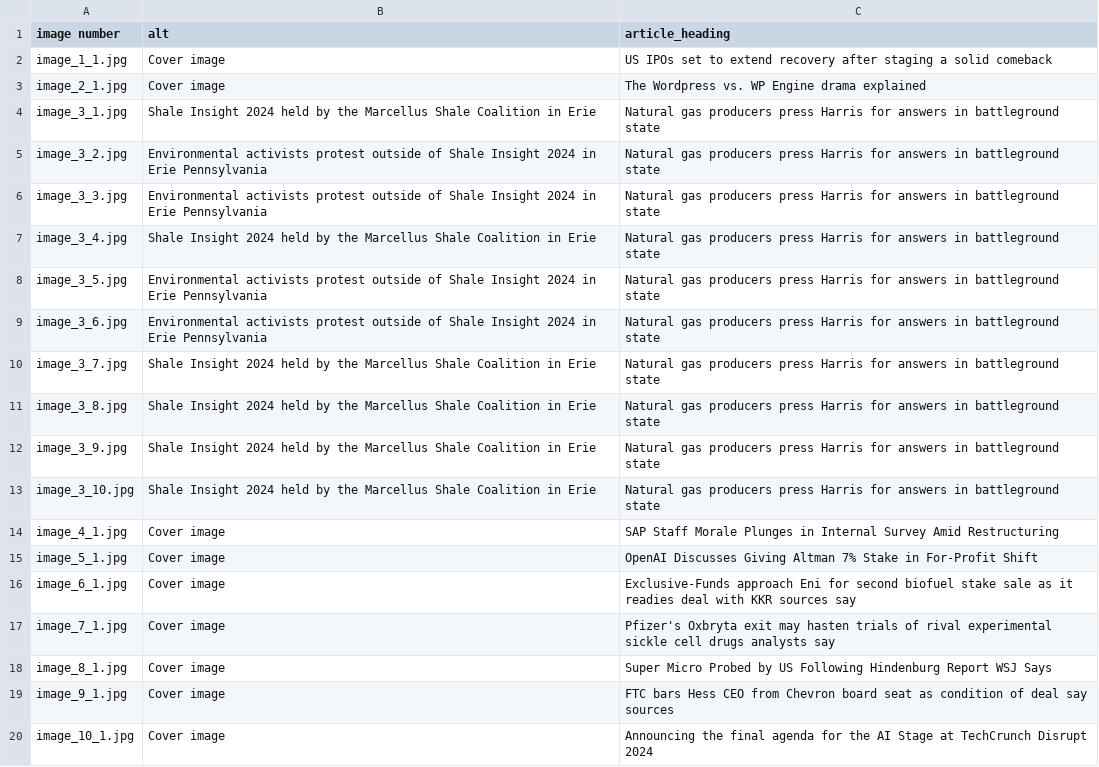
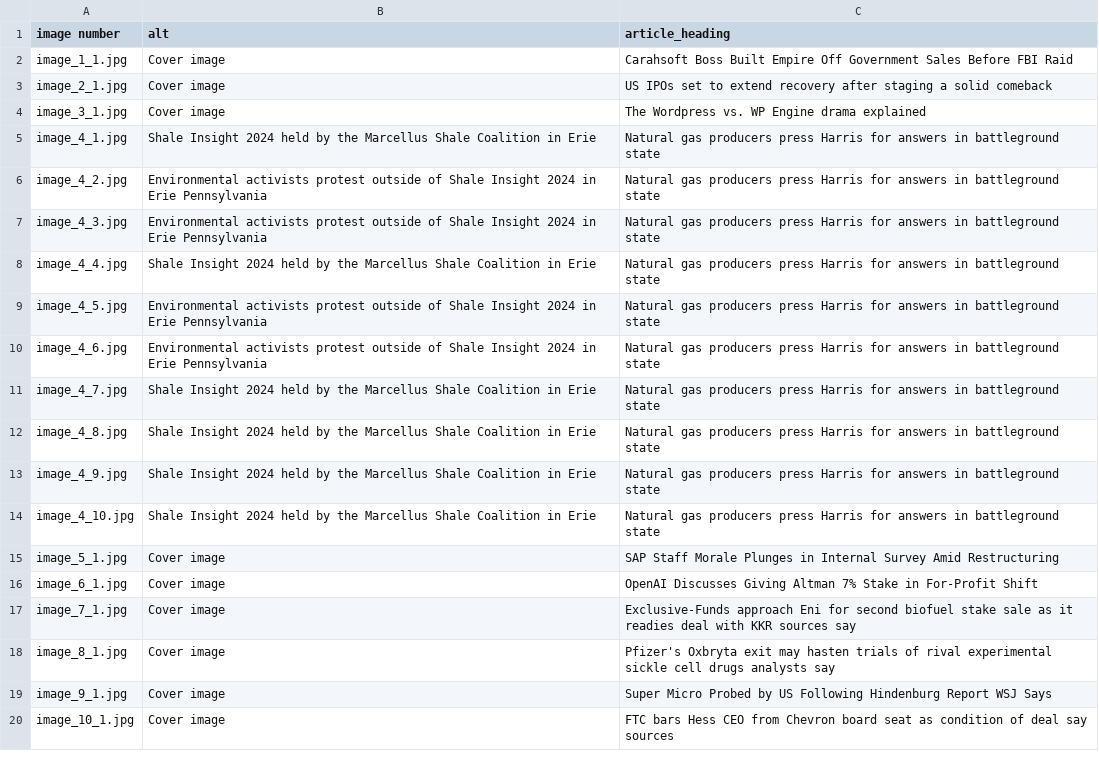
Before and after one commit to ayainfida/news-scrapper, a CSV file: output/images/finance.yahoo.com/Tech/labels.csv, drawn as a sheet.

```diff
--- a/output/images/finance.yahoo.com/Tech/labels.csv
+++ b/output/images/finance.yahoo.com/Tech/labels.csv
@@ -1,20 +1,20 @@
 image number,alt,article_heading
-image_1_1.jpg,Cover image,US IPOs set to extend recovery after staging a solid comeback
-image_2_1.jpg,Cover image,The Wordpress vs. WP Engine drama explained
-image_3_1.jpg,Shale Insight 2024 held by the Marcellus Shale Coalition in Erie,Natural gas producers press Harris for answers in battleground state
-image_3_2.jpg,Environmental activists protest outside of Shale Insight 2024 in Erie Pennsylvania,Natural gas producers press Harris for answers in battleground state
-image_3_3.jpg,Environmental activists protest outside of Shale Insight 2024 in Erie Pennsylvania,Natural gas producers press Harris for answers in battleground state
-image_3_4.jpg,Shale Insight 2024 held by the Marcellus Shale Coalition in Erie,Natural gas producers press Harris for answers in battleground state
-image_3_5.jpg,Environmental activists protest outside of Shale Insight 2024 in Erie Pennsylvania,Natural gas producers press Harris for answers in battleground state
-image_3_6.jpg,Environmental activists protest outside of Shale Insight 2024 in Erie Pennsylvania,Natural gas producers press Harris for answers in battleground state
-image_3_7.jpg,Shale Insight 2024 held by the Marcellus Shale Coalition in Erie,Natural gas producers press Harris for answers in battleground state
-image_3_8.jpg,Shale Insight 2024 held by the Marcellus Shale Coalition in Erie,Natural gas producers press Harris for answers in battleground state
-image_3_9.jpg,Shale Insight 2024 held by the Marcellus Shale Coalition in Erie,Natural gas producers press Harris for answers in battleground state
-image_3_10.jpg,Shale Insight 2024 held by the Marcellus Shale Coalition in Erie,Natural gas producers press Harris for answers in battleground state
-image_4_1.jpg,Cover image,SAP Staff Morale Plunges in Internal Survey Amid Restructuring
-image_5_1.jpg,Cover image,OpenAI Discusses Giving Altman 7% Stake in For-Profit Shift
-image_6_1.jpg,Cover image,Exclusive-Funds approach Eni for second biofuel stake sale as it readies deal with KKR sources say
-image_7_1.jpg,Cover image,Pfizer's Oxbryta exit may hasten trials of rival experimental sickle cell drugs analysts say
-image_8_1.jpg,Cover image,Super Micro Probed by US Following Hindenburg Report WSJ Says
-image_9_1.jpg,Cover image,FTC bars Hess CEO from Chevron board seat as condition of deal say sources
-image_10_1.jpg,Cover image,Announcing the final agenda for the AI Stage at TechCrunch Disrupt 2024
+image_1_1.jpg,Cover image,Carahsoft Boss Built Empire Off Government Sales Before FBI Raid
+image_2_1.jpg,Cover image,US IPOs set to extend recovery after staging a solid comeback
+image_3_1.jpg,Cover image,The Wordpress vs. WP Engine drama explained
+image_4_1.jpg,Shale Insight 2024 held by the Marcellus Shale Coalition in Erie,Natural gas producers press Harris for answers in battleground state
+image_4_2.jpg,Environmental activists protest outside of Shale Insight 2024 in Erie Pennsylvania,Natural gas producers press Harris for answers in battleground state
+image_4_3.jpg,Environmental activists protest outside of Shale Insight 2024 in Erie Pennsylvania,Natural gas producers press Harris for answers in battleground state
+image_4_4.jpg,Shale Insight 2024 held by the Marcellus Shale Coalition in Erie,Natural gas producers press Harris for answers in battleground state
+image_4_5.jpg,Environmental activists protest outside of Shale Insight 2024 in Erie Pennsylvania,Natural gas producers press Harris for answers in battleground state
+image_4_6.jpg,Environmental activists protest outside of Shale Insight 2024 in Erie Pennsylvania,Natural gas producers press Harris for answers in battleground state
+image_4_7.jpg,Shale Insight 2024 held by the Marcellus Shale Coalition in Erie,Natural gas producers press Harris for answers in battleground state
+image_4_8.jpg,Shale Insight 2024 held by the Marcellus Shale Coalition in Erie,Natural gas producers press Harris for answers in battleground state
+image_4_9.jpg,Shale Insight 2024 held by the Marcellus Shale Coalition in Erie,Natural gas producers press Harris for answers in battleground state
+image_4_10.jpg,Shale Insight 2024 held by the Marcellus Shale Coalition in Erie,Natural gas producers press Harris for answers in battleground state
+image_5_1.jpg,Cover image,SAP Staff Morale Plunges in Internal Survey Amid Restructuring
+image_6_1.jpg,Cover image,OpenAI Discusses Giving Altman 7% Stake in For-Profit Shift
+image_7_1.jpg,Cover image,Exclusive-Funds approach Eni for second biofuel stake sale as it readies deal with KKR sources say
+image_8_1.jpg,Cover image,Pfizer's Oxbryta exit may hasten trials of rival experimental sickle cell drugs analysts say
+image_9_1.jpg,Cover image,Super Micro Probed by US Following Hindenburg Report WSJ Says
+image_10_1.jpg,Cover image,FTC bars Hess CEO from Chevron board seat as condition of deal say sources
```
Also changed, not shown: output/images/finance.yahoo.com/Stock Market/labels.csv, 44 other files.
